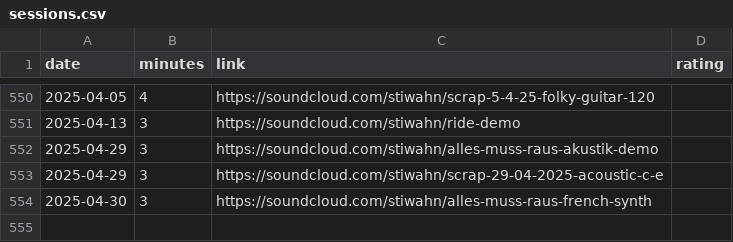
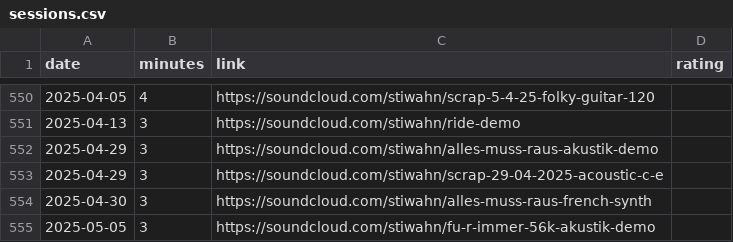
Before and after one commit to bummbummgarage/bummbummgarage.github.io, a CSV file: _data/sessions.csv, drawn as a sheet; only a part is shown, gaps mark what is left out; the diff names each change by its address in the sheet, - before the commit and + after, or states it on an @@ line.

Commit message:
Update sessions.csv

```diff
--- a/_data/sessions.csv
+++ b/_data/sessions.csv
+row 555: 2025-05-05 | 3 | https://soundcloud.com/stiwahn/fu-r-immer-56k-akustik-demo
```
